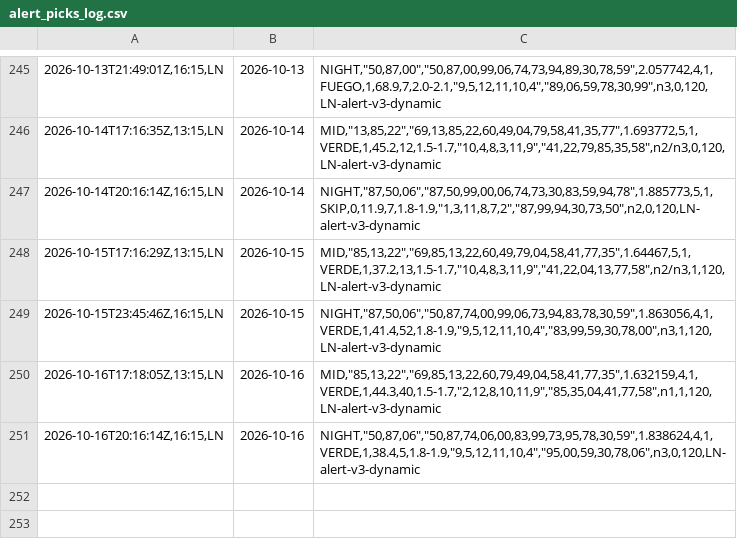
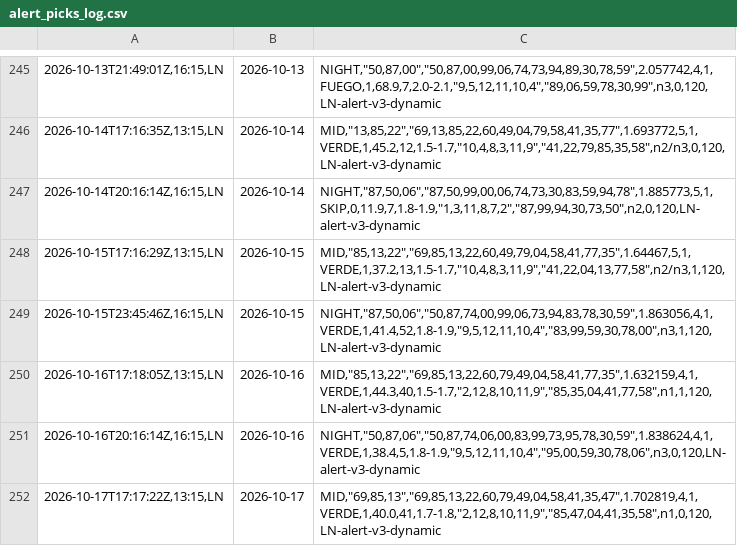
Before and after one commit to carbosota1/LOTERIA-NACIONAL-2, a CSV file: data/alert_picks_log.csv, drawn as a sheet; only a part is shown, gaps mark what is left out; the diff names each change by its address in the sheet, - before the commit and + after, or states it on an @@ line.

Commit message:
Alert update (picks/perf logs)

```diff
--- a/data/alert_picks_log.csv
+++ b/data/alert_picks_log.csv
+row 252: 2026-10-17T17:17:22Z,13:15,LN | 2026-10-17 | MID,"69,85,13","69,85,13,22,60,79,49,04,58,41,35,47",1.702819,4,1,VERDE,1,40.0,41,1.7-1.8,"2,12,8,10,11,9","85,47,04,41,35,58",n1,0,120,LN-alert-v3-dynamic
```
